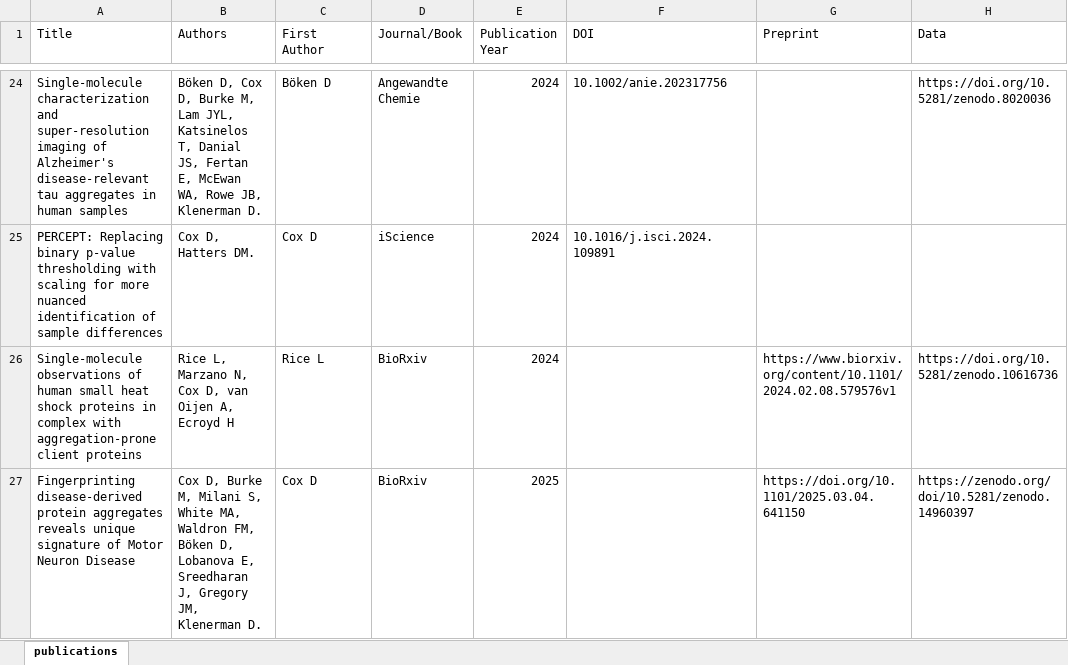
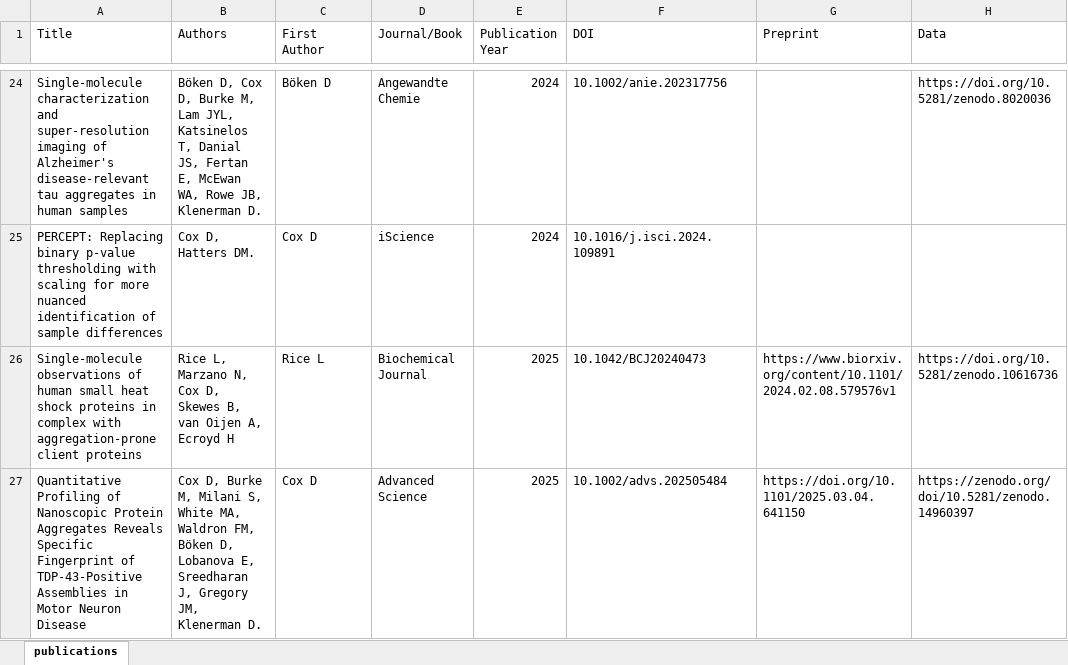
Before and after one commit to thenervlab/website, an Excel workbook: static/publications/publications.xlsx, sheet publications, drawn as a sheet; only a part is shown, gaps mark what is left out; values as stored, in another font and other column widths than the file's, no borders; the diff covers the shown part only; the diff names each change by its address in the sheet, - before the commit and + after, or states it on an @@ line.

Commit message:
Update with new publications from 2025

```diff
--- a/static/publications/publications.xlsx (sheet publications)
+++ b/static/publications/publications.xlsx (sheet publications)
-B26 (Authors): …Cox D, van Oijen…
+B26 (Authors): …Cox D, Skewes B, van Oijen…
-D26 (Journal/Book): BioRxiv
+D26 (Journal/Book): Biochemical Journal
-E26 (Publication Year): 2024
+E26 (Publication Year): 2025
-F26 (DOI): (empty)
+F26 (DOI): 10.1042/BCJ20240473
-A27 (Title): Fingerprinting disease-derived protein aggregates reveals unique signature of Motor Neuron…
+A27 (Title): Quantitative Profiling of Nanoscopic Protein Aggregates Reveals Specific Fingerprint of TDP-43-Positive Assemblies in Motor Neuron…
-D27 (Journal/Book): BioRxiv
+D27 (Journal/Book): Advanced Science
-F27 (DOI): (empty)
+F27 (DOI): 10.1002/advs.202505484
```
Also changed, not shown: 3 added rows elsewhere in this sheet, 27 other files.
